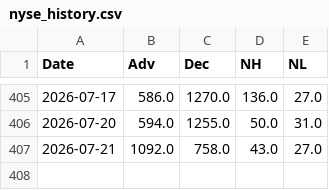
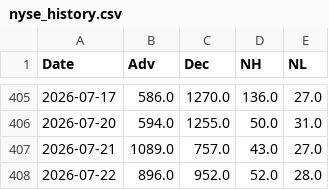
Before and after one commit to volantkao/finance_data, a CSV file: nyse_history.csv, drawn as a sheet; only a part is shown, gaps mark what is left out.

```diff
--- a/nyse_history.csv
+++ b/nyse_history.csv
@@ -406,2 +406,3 @@ Date,Adv,Dec,NH,NL
 2026-07-20,594.0,1255.0,50.0,31.0
-2026-07-21,1092.0,758.0,43.0,27.0
+2026-07-21,1089.0,757.0,43.0,27.0
+2026-07-22,896.0,952.0,52.0,28.0
```
